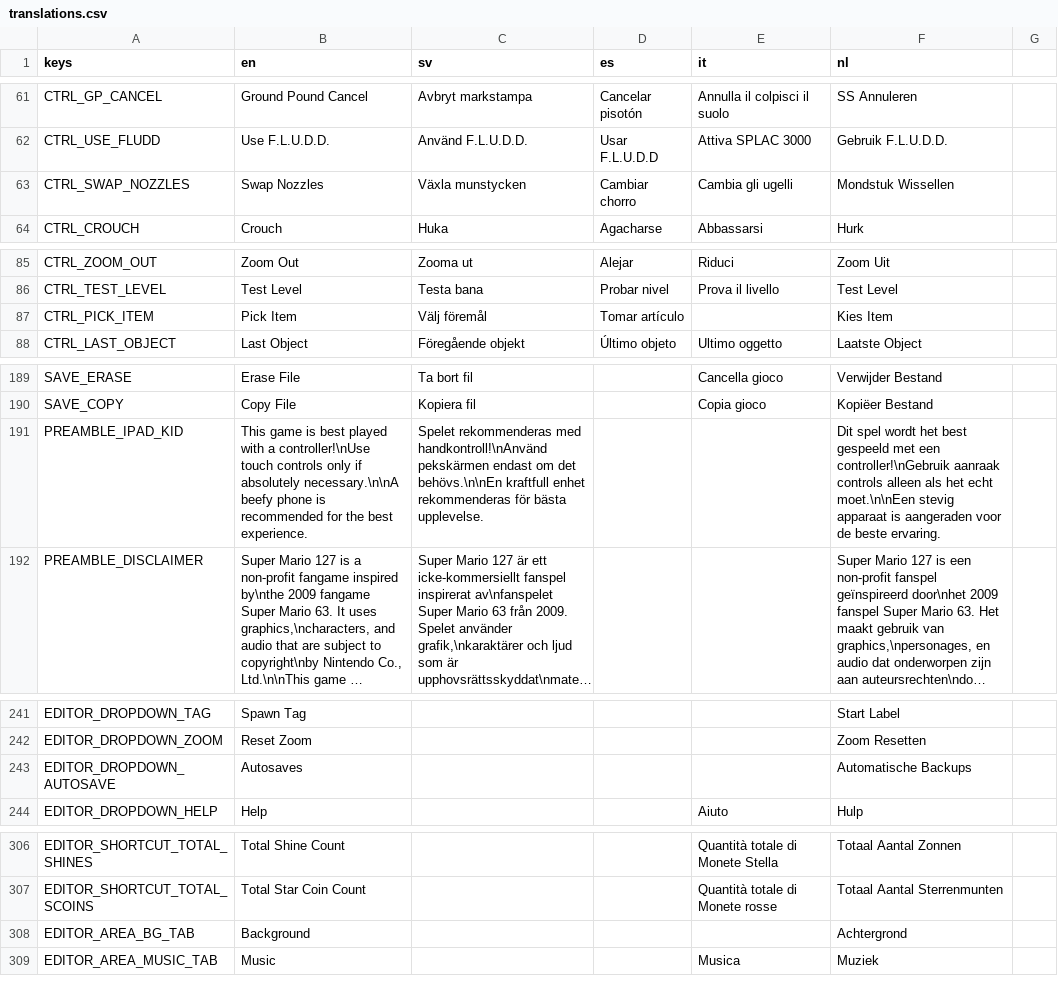
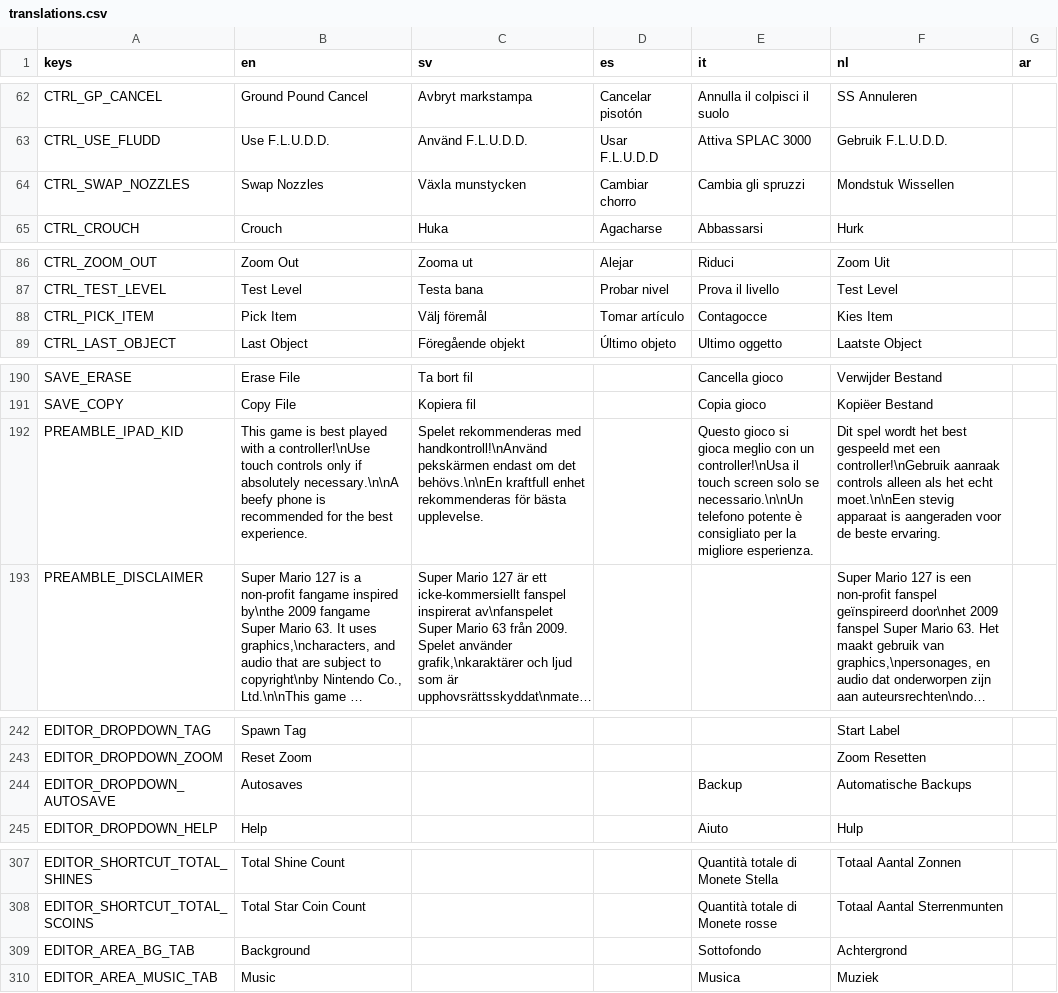
Before and after one commit to Solarshine-Studios/SM127-GD4, a CSV file: global/translations/translations.csv, drawn as a sheet; only a part is shown, gaps mark what is left out; long unchanged cells end in …; addresses are those after the commit; the diff covers the shown part only; the diff names each change by its address in the sheet, - before the commit and + after, or states it on an @@ line.

```diff
--- a/global/translations/translations.csv
+++ b/global/translations/translations.csv
-G1: (empty)
+G1: ar
-E64 (it): Cambia gli ugelli
+E64 (it): Cambia gli spruzzi
-E88 (it): (empty)
+E88 (it): Contagocce
-E192 (it): (empty)
+E192 (it): Questo gioco si gioca meglio con un controller!\nUsa il touch screen solo se necessario.\n\nUn telefono potente è consigliato per la migliore esperienza.
-E244 (it): (empty)
+E244 (it): Backup
-E309 (it): (empty)
+E309 (it): Sottofondo
```
Also changed, not shown: 1 added row and 27 edited cells elsewhere in this file, 47 other files.
